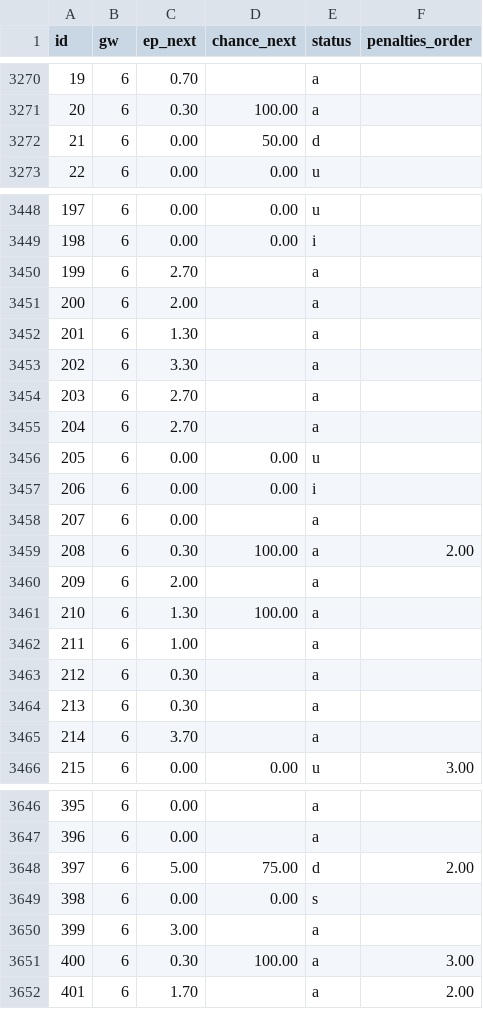
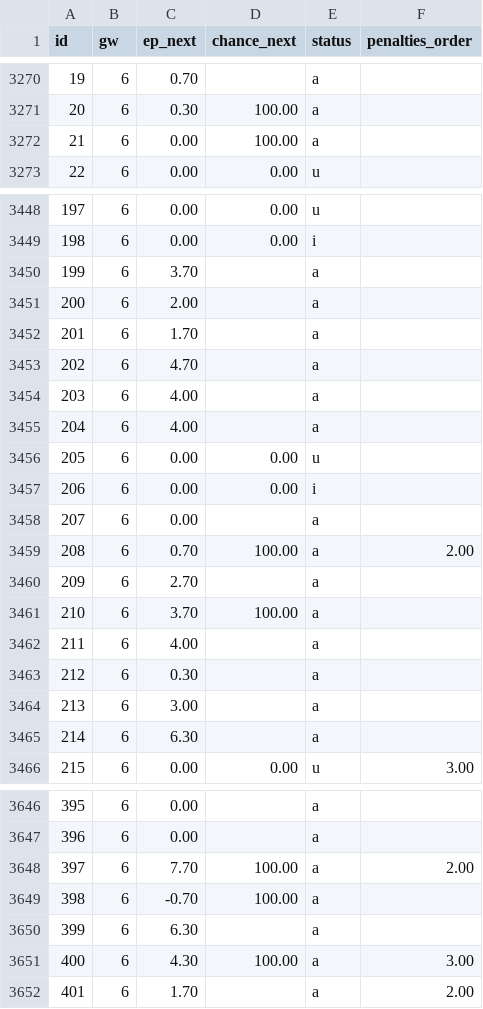
Before and after one commit to ClemEsBot1/Fpl, a CSV file: scripts/ml/data/fpl-snapshots/2026-27.csv, drawn as a sheet; only a part is shown, gaps mark what is left out; the diff covers the shown part only.

```diff
--- a/scripts/ml/data/fpl-snapshots/2026-27.csv
+++ b/scripts/ml/data/fpl-snapshots/2026-27.csv
@@ -3271,3 +3271,3 @@ id,gw,ep_next,chance_next,status,penalties_order
 20,6,0.30,100.00,a,
-21,6,0.00,50.00,d,
+21,6,0.00,100.00,a,
 22,6,0.00,0.00,u,
@@ -3449,8 +3449,8 @@ id,gw,ep_next,chance_next,status,penalties_order
 198,6,0.00,0.00,i,
-199,6,2.70,,a,
+199,6,3.70,,a,
 200,6,2.00,,a,
-201,6,1.30,,a,
-202,6,3.30,,a,
-203,6,2.70,,a,
-204,6,2.70,,a,
+201,6,1.70,,a,
+202,6,4.70,,a,
+203,6,4.00,,a,
+204,6,4.00,,a,
 205,6,0.00,0.00,u,
@@ -3458,9 +3458,9 @@ id,gw,ep_next,chance_next,status,penalties_order
 207,6,0.00,,a,
-208,6,0.30,100.00,a,2.00
-209,6,2.00,,a,
-210,6,1.30,100.00,a,
-211,6,1.00,,a,
+208,6,0.70,100.00,a,2.00
+209,6,2.70,,a,
+210,6,3.70,100.00,a,
+211,6,4.00,,a,
 212,6,0.30,,a,
-213,6,0.30,,a,
-214,6,3.70,,a,
+213,6,3.00,,a,
+214,6,6.30,,a,
 215,6,0.00,0.00,u,3.00
@@ -3647,6 +3647,6 @@ id,gw,ep_next,chance_next,status,penalties_order
 396,6,0.00,,a,
-397,6,5.00,75.00,d,2.00
-398,6,0.00,0.00,s,
-399,6,3.00,,a,
-400,6,0.30,100.00,a,3.00
+397,6,7.70,100.00,a,2.00
+398,6,-0.70,100.00,a,
+399,6,6.30,,a,
+400,6,4.30,100.00,a,3.00
 401,6,1.70,,a,2.00
```
Also changed, not shown: 88 edited cells elsewhere in this file, 2 other files.
